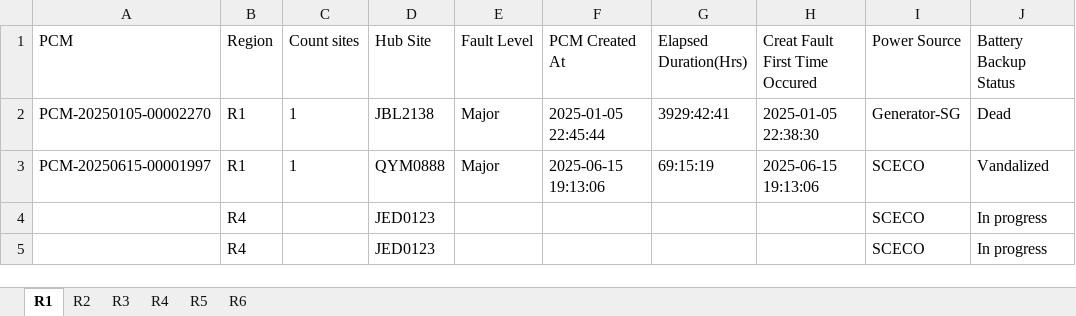
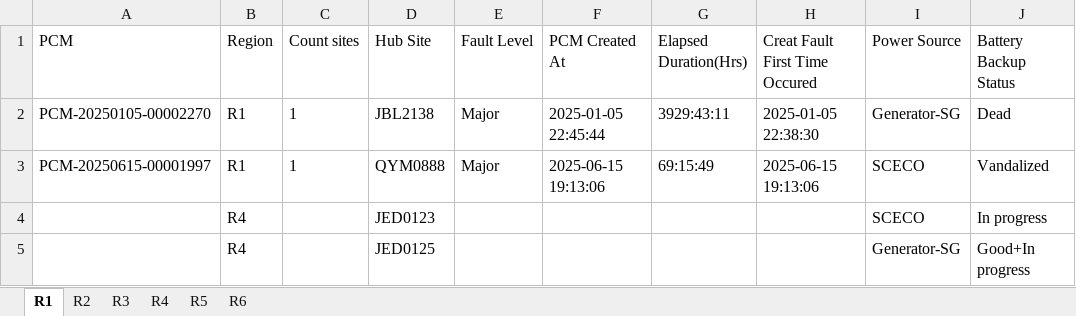
Before and after one commit to tarek-mahran/shabakkat, an Excel workbook: Active_Outages.xlsx, sheet R1, drawn as a sheet; only a part is shown; values as stored, in another font and other column widths than the file's, no borders; the diff names each change by its address in the sheet, - before the commit and + after, or states it on an @@ line.

```diff
--- a/Active_Outages.xlsx (sheet R1)
+++ b/Active_Outages.xlsx (sheet R1)
-G2 (Elapsed Duration(Hrs)): 3929:42:41
+G2 (Elapsed Duration(Hrs)): 3929:43:11
-G3 (Elapsed Duration(Hrs)): 69:15:19
+G3 (Elapsed Duration(Hrs)): 69:15:49
-D5 (Hub Site): JED0123
+D5 (Hub Site): JED0125
-I5 (Power Source): SCECO
+I5 (Power Source): Generator-SG
-J5 (Battery Backup Status): In progress
+J5 (Battery Backup Status): Good+In progress
```
Also changed, not shown: sheet R4, sheet R2, sheet R6, sheet R5.
